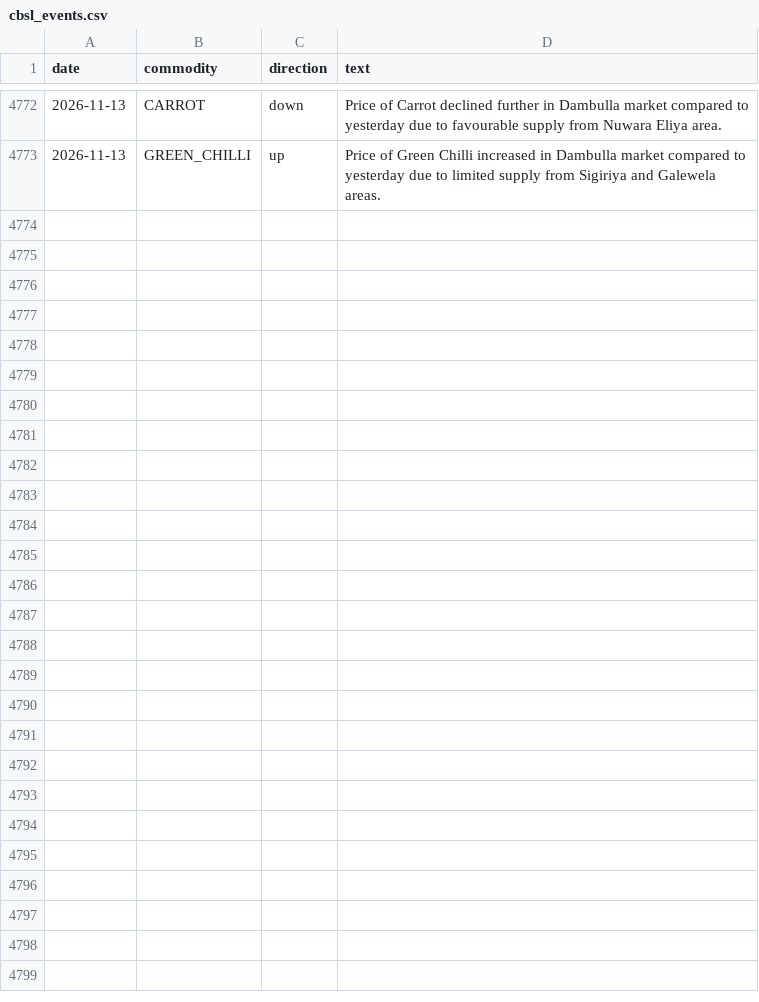
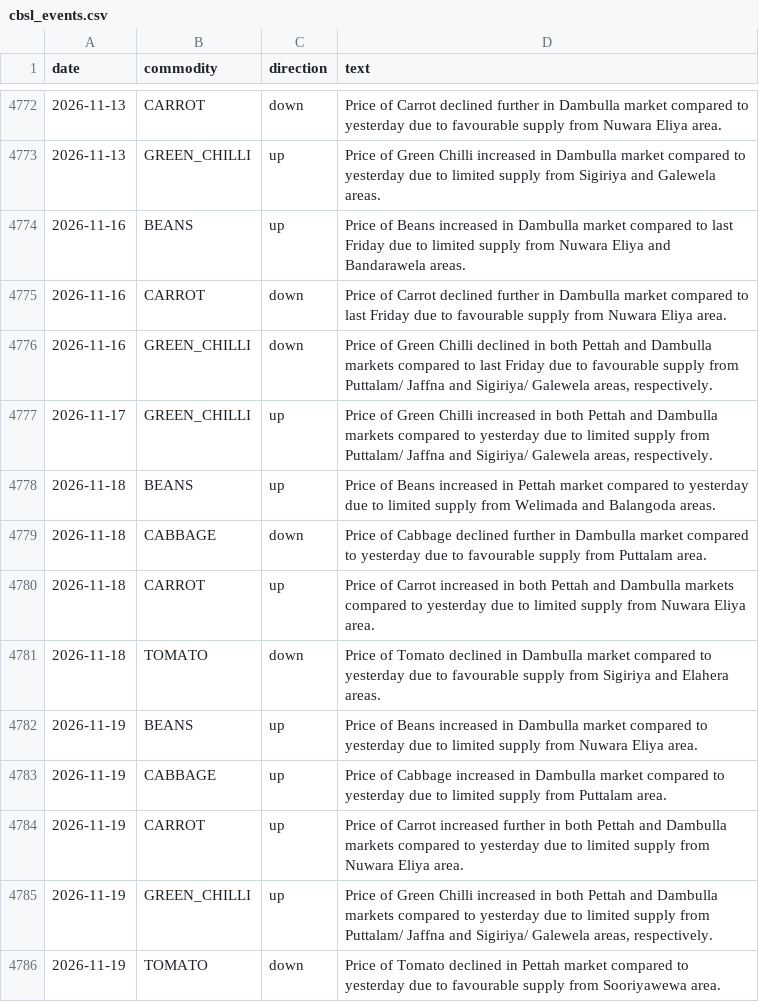
Before and after one commit to Jannahan/modelx, a CSV file: data/history/cbsl_events.csv, drawn as a sheet; only a part is shown, gaps mark what is left out.

```diff
--- a/data/history/cbsl_events.csv
+++ b/data/history/cbsl_events.csv
@@ -4773 +4773,14 @@ date,commodity,direction,text
 2026-11-13,GREEN_CHILLI,up,Price of Green Chilli increased in Dambulla market compared to yesterday due to limited supply from Sigiriya and Galewela areas.
+2026-11-16,BEANS,up,Price of Beans increased in Dambulla market compared to last Friday due to limited supply from Nuwara Eliya and Bandarawela areas.
+2026-11-16,CARROT,down,Price of Carrot declined further in Dambulla market compared to last Friday due to favourable supply from Nuwara Eliya area.
+2026-11-16,GREEN_CHILLI,down,"Price of Green Chilli declined in both Pettah and Dambulla markets compared to last Friday due to favourable supply from Puttalam/ Jaffna and Sigiriya/ Galewela areas, respectively."
+2026-11-17,GREEN_CHILLI,up,"Price of Green Chilli increased in both Pettah and Dambulla markets compared to yesterday due to limited supply from Puttalam/ Jaffna and Sigiriya/ Galewela areas, respectively."
+2026-11-18,BEANS,up,Price of Beans increased in Pettah market compared to yesterday due to limited supply from Welimada and Balangoda areas.
+2026-11-18,CABBAGE,down,Price of Cabbage declined further in Dambulla market compared to yesterday due to favourable supply from Puttalam area.
+2026-11-18,CARROT,up,Price of Carrot increased in both Pettah and Dambulla markets compared to yesterday due to limited supply from Nuwara Eliya area.
+2026-11-18,TOMATO,down,Price of Tomato declined in Dambulla market compared to yesterday due to favourable supply from Sigiriya and Elahera areas.
+2026-11-19,BEANS,up,Price of Beans increased in Dambulla market compared to yesterday due to limited supply from Nuwara Eliya area.
+2026-11-19,CABBAGE,up,Price of Cabbage increased in Dambulla market compared to yesterday due to limited supply from Puttalam area.
+2026-11-19,CARROT,up,Price of Carrot increased further in both Pettah and Dambulla markets compared to yesterday due to limited supply from Nuwara Eliya area.
+2026-11-19,GREEN_CHILLI,up,"Price of Green Chilli increased in both Pettah and Dambulla markets compared to yesterday due to limited supply from Puttalam/ Jaffna and Sigiriya/ Galewela areas, respectively."
+2026-11-19,TOMATO,down,Price of Tomato declined in Pettah market compared to yesterday due to favourable supply from Sooriyawewa area.
```
Also changed, not shown: data/history/harti_corridor.csv, 3 other files.
